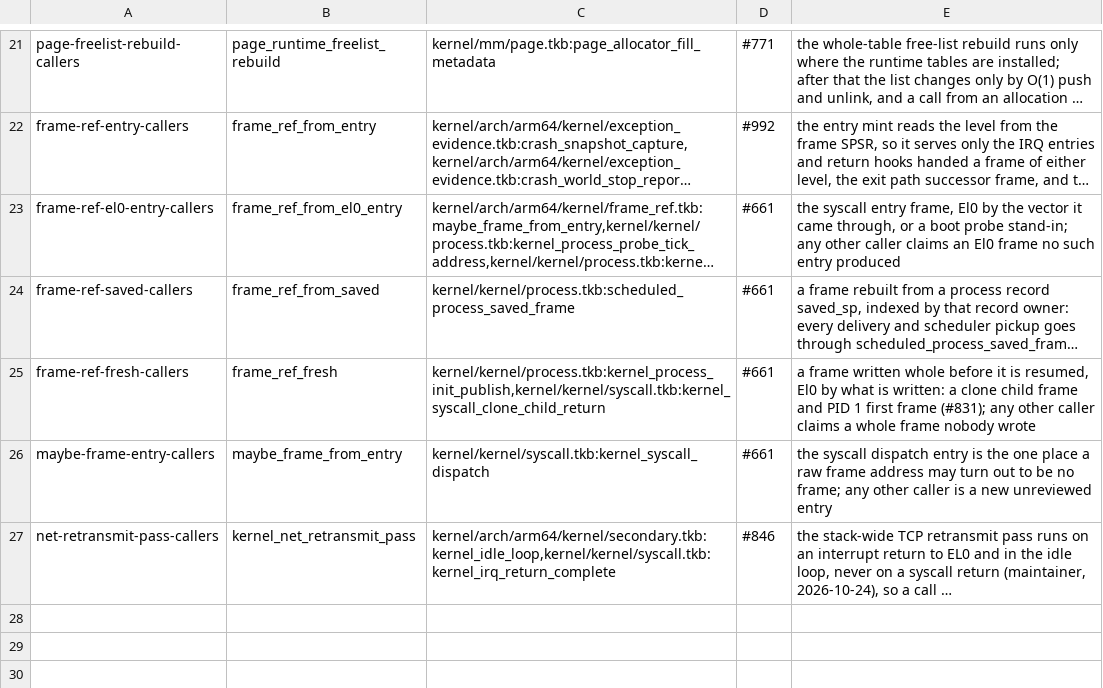
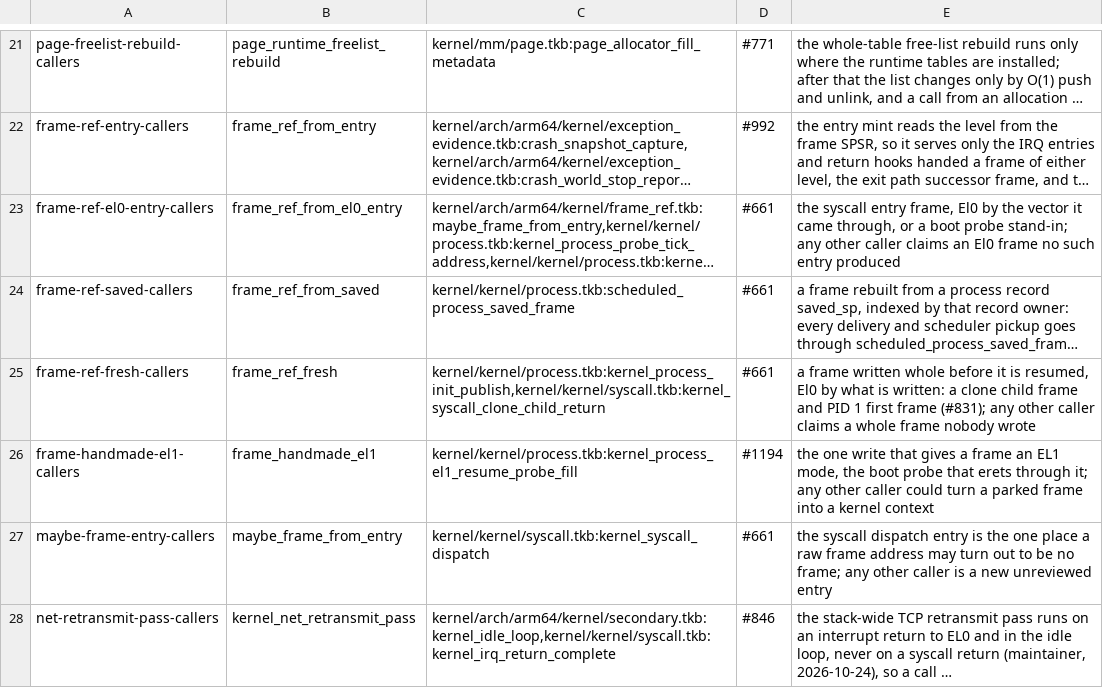
Before and after one commit to takibi-lang/takibi, a TSV file: scripts/allowed_callers.tsv, drawn as a sheet; only a part is shown, gaps mark what is left out; long unchanged cells end in …; the diff names each change by its address in the sheet, - before the commit and + after, or states it on an @@ line.

```diff
--- a/scripts/allowed_callers.tsv
+++ b/scripts/allowed_callers.tsv
+row 26: frame-handmade-el1-callers | frame_handmade_el1 | kernel/kernel/process.tkb:kernel_process_el1_resume_probe_fill | #1194 | the one write that gives a frame an EL1 mode, the boot probe that erets through it; any other caller could turn a parked frame into a kernel context
```
Also changed, not shown: 12 other files.
